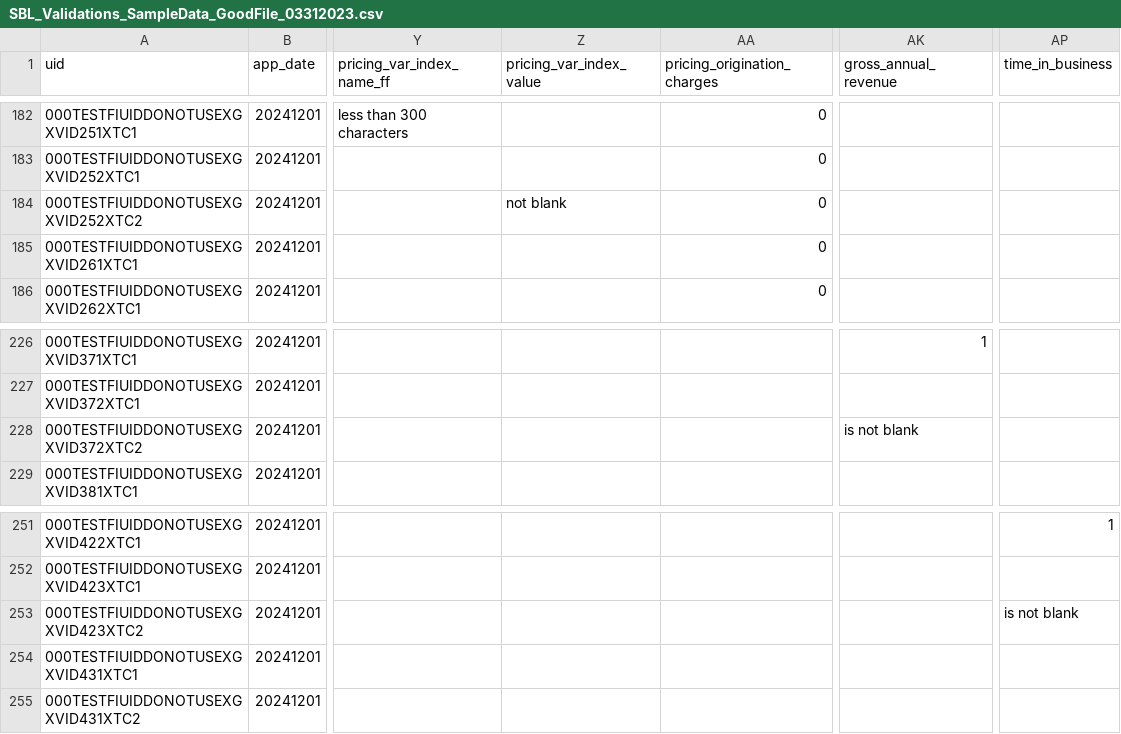
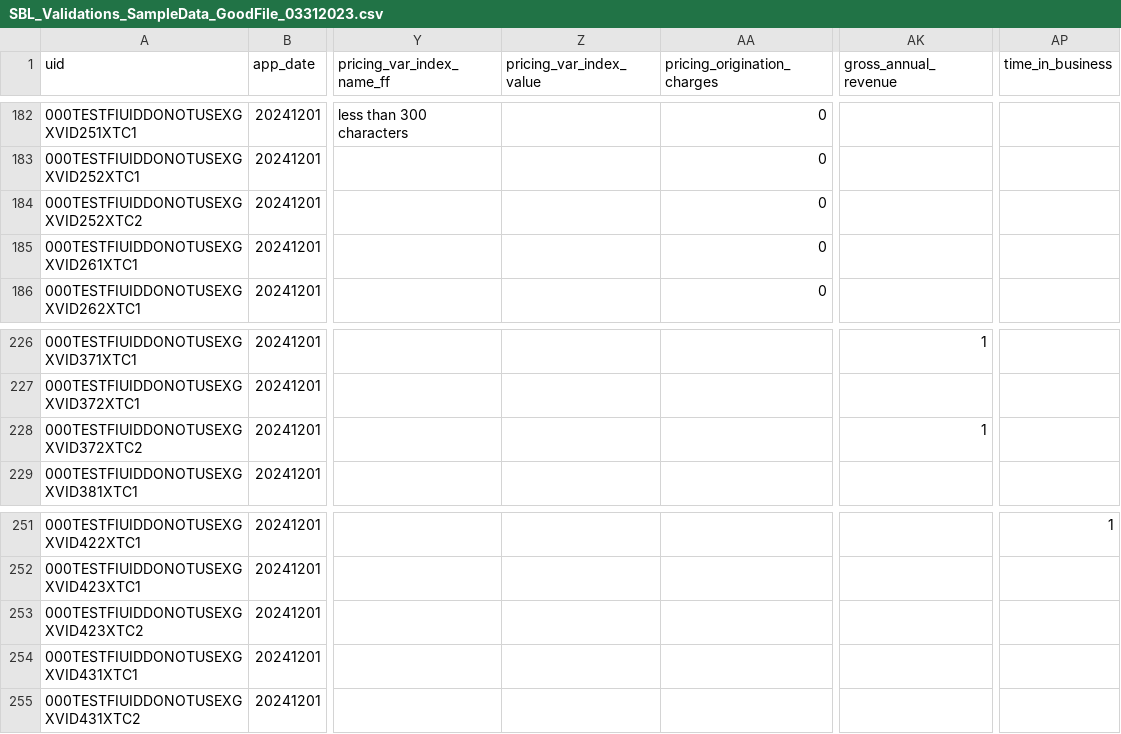
Before and after one commit to cfpb/regtech-data-validator, a CSV file: SBL_Validations_SampleData_GoodFile_03312023.csv, drawn as a sheet; only a part is shown, gaps mark what is left out; the diff names each change by its address in the sheet, - before the commit and + after, or states it on an @@ line.

Commit message:
add logic to accept blank string invalid_numeric_format validation (#46)

```diff
--- a/SBL_Validations_SampleData_GoodFile_03312023.csv
+++ b/SBL_Validations_SampleData_GoodFile_03312023.csv
-Z184 (pricing_var_index_value): not blank
+Z184 (pricing_var_index_value): (empty)
-AK228 (gross_annual_revenue): is not blank
+AK228 (gross_annual_revenue): 1
-AP253 (time_in_business): is not blank
+AP253 (time_in_business): (empty)
```
Also changed, not shown: 2 other files.
